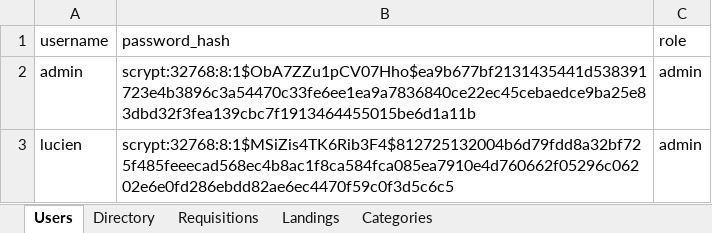
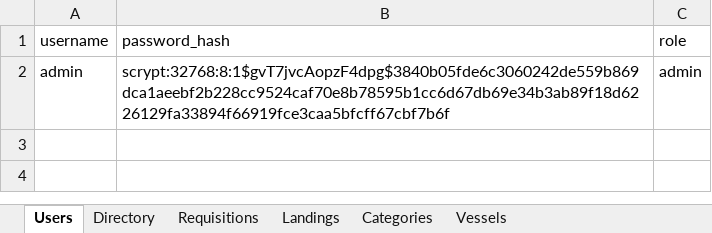
Before and after one commit to sfeirlucien/amt-procurement, an Excel workbook: data/office_ops.xlsx, sheet Users, drawn as a sheet; values as stored, in another font and other column widths than the file's, no borders; the diff names each change by its address in the sheet, - before the commit and + after, or states it on an @@ line.

```diff
--- a/data/office_ops.xlsx (sheet Users)
+++ b/data/office_ops.xlsx (sheet Users)
+sheet tab: Vessels
-B2 (password_hash): scrypt:32768:8:1$ObA7ZZu1pCV07Hho$ea9b677bf2131435441d538391723e4b3896c3a54470c33fe6ee1ea9a7836840ce22ec45cebaedce9ba25e83dbd32f3fea139cbc7f1913464455015be6d1a11b
+B2 (password_hash): scrypt:32768:8:1$gvT7jvcAopzF4dpg$3840b05fde6c3060242de559b869dca1aeebf2b228cc9524caf70e8b78595b1cc6d67db69e34b3ab89f18d6226129fa33894f66919fce3caa5bfcff67cbf7b6f
-row 3: lucien | scrypt:32768:8:1$MSiZis4TK6Rib3F4$812725132004b6d79fdd8a32bf725f485feeecad568ec4b8ac1f8ca584fca085ea7910e4d760662f05296c06202e6e0fd286ebdd82ae6ec4470f59c0f3d5c6c5 | admin
```
Also changed, not shown: sheet Categories, sheet Directory.
